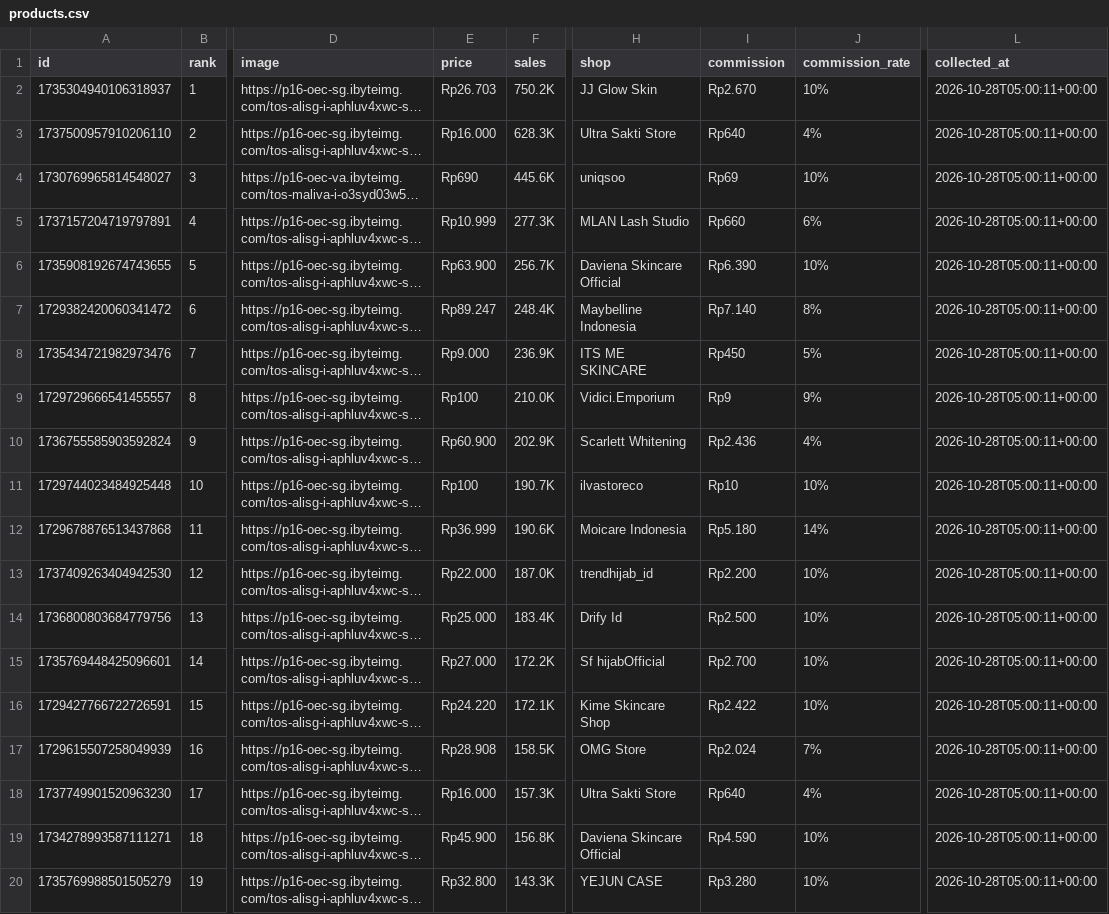
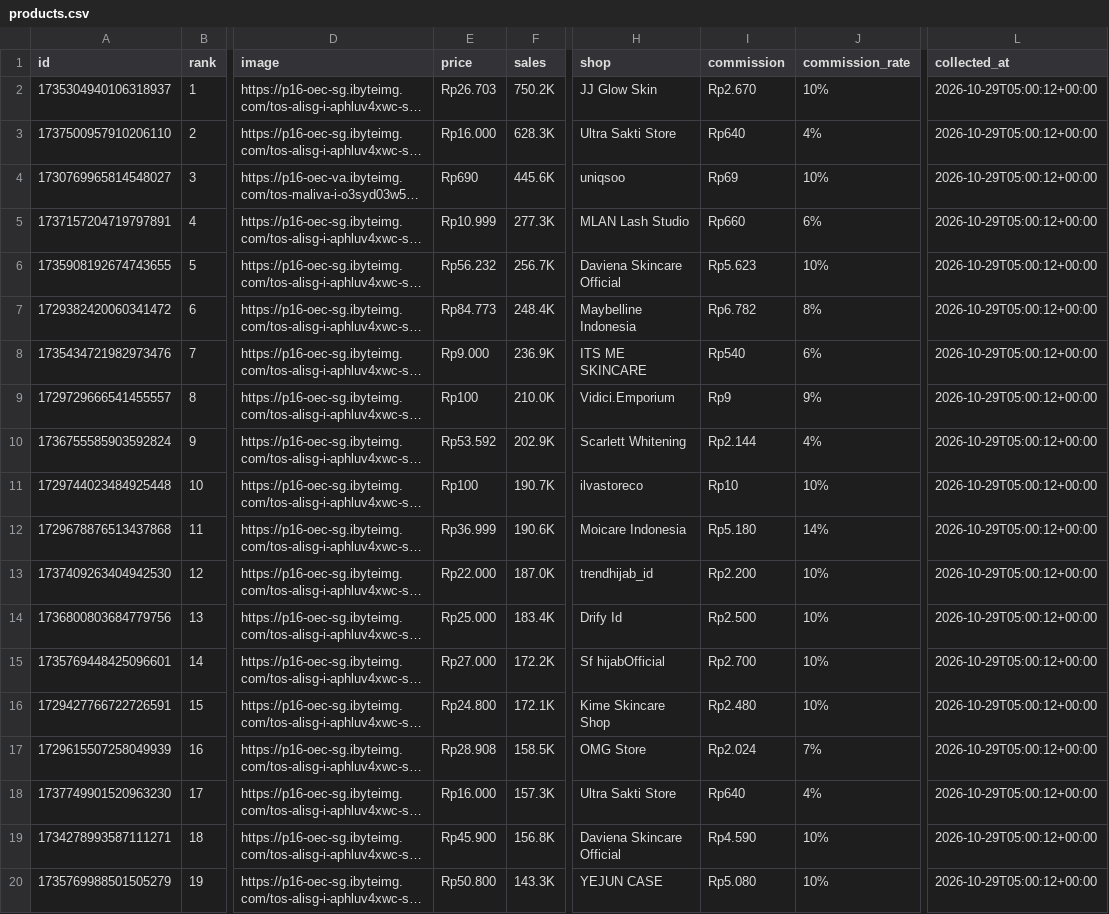
Before and after one commit to junuee-ctrl/lagitren, a CSV file: collector/products.csv, drawn as a sheet; only a part is shown, gaps mark what is left out; long unchanged cells end in …; the diff names each change by its address in the sheet, - before the commit and + after, or states it on an @@ line.

Commit message:
produk: perbarui daftar dari panel afiliasi (otomatis)

```diff
--- a/collector/products.csv
+++ b/collector/products.csv
-L2:L20 (collected_at): 2026-10-28T05:00:11+00:00
+L2:L20 (collected_at): 2026-10-29T05:00:12+00:00
-E6 (price): Rp63.900
+E6 (price): Rp56.232
-I6 (commission): Rp6.390
+I6 (commission): Rp5.623
-E7 (price): Rp89.247
+E7 (price): Rp84.773
-I7 (commission): Rp7.140
+I7 (commission): Rp6.782
-I8 (commission): Rp450
+I8 (commission): Rp540
-J8 (commission_rate): 5%
+J8 (commission_rate): 6%
-E10 (price): Rp60.900
+E10 (price): Rp53.592
-I10 (commission): Rp2.436
+I10 (commission): Rp2.144
-E16 (price): Rp24.220
+E16 (price): Rp24.800
-I16 (commission): Rp2.422
+I16 (commission): Rp2.480
-E20 (price): Rp32.800
+E20 (price): Rp50.800
-I20 (commission): Rp3.280
+I20 (commission): Rp5.080
```
